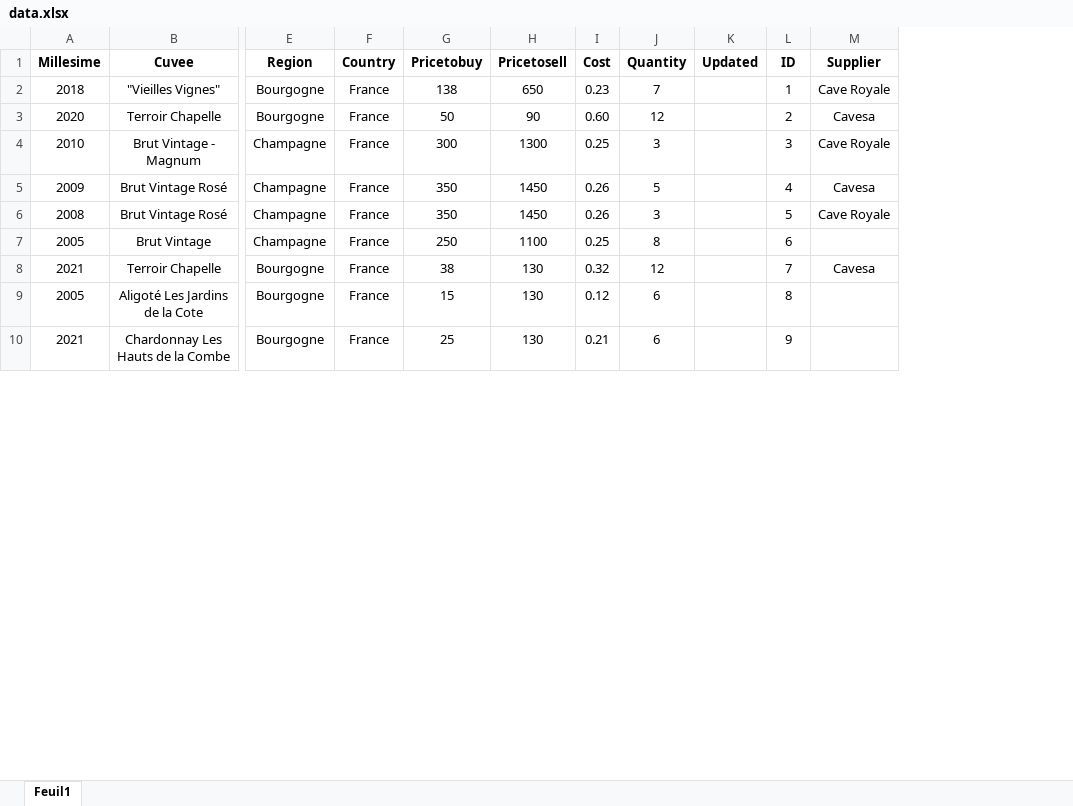
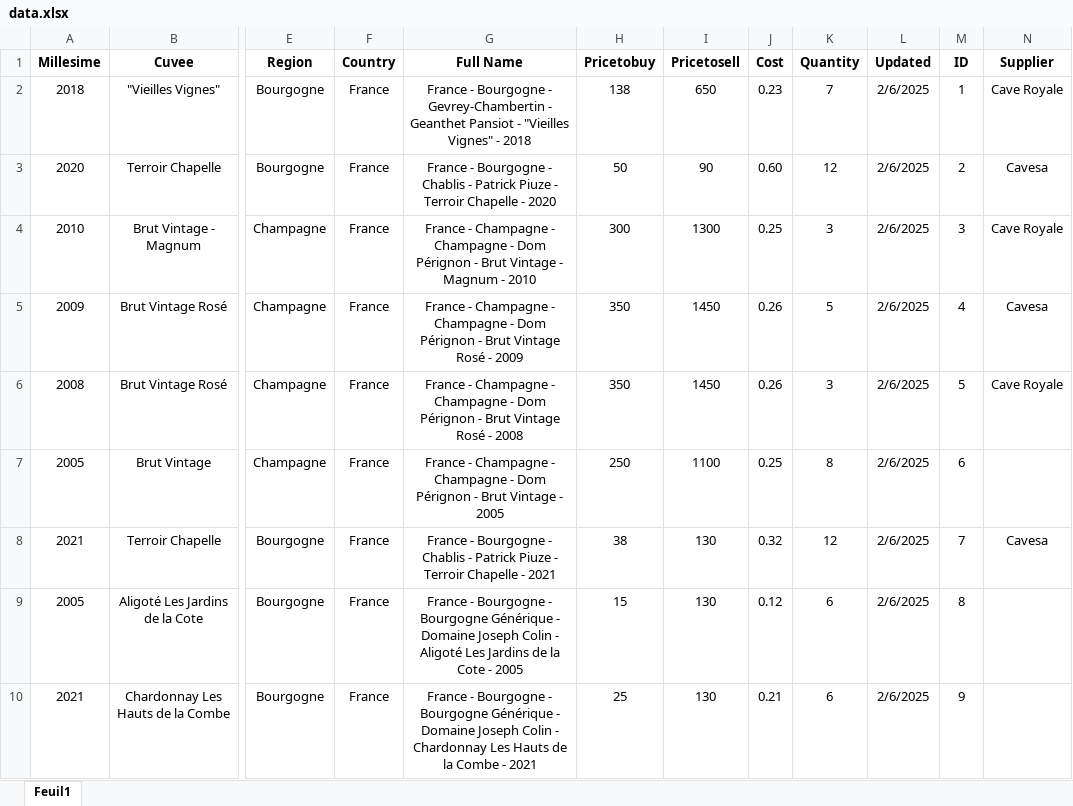
Before and after one commit to Nicolasraimbaud/Stock-V3, an Excel workbook: backend/src/main/resources/data.xlsx, sheet Feuil1, drawn as a sheet; only a part is shown, gaps mark what is left out; values as stored, in another font and other column widths than the file's, no borders; addresses are those after the commit; the diff covers the shown part only; the diff names each change by its address in the sheet, - before the commit and + after, or states it on an @@ line.

Commit message:
Synchronisation Table Article avec Table Wine

```diff
--- a/backend/src/main/resources/data.xlsx (sheet Feuil1)
+++ b/backend/src/main/resources/data.xlsx (sheet Feuil1)
+column G (Full Name), rows 2-10: France - Bourgogne - Gevrey-Chambertin - Geanthet Pansiot - "Vieilles Vignes" - 2018 | France - Bourgogne - Chablis - Patrick Piuze - Terroir Chapelle - 2020 | France - Champagne - Champagne - Dom Pérignon - Brut Vintage - Magnum - 2010 | France - Champagne - Champagne - Dom Pérignon - Brut Vintage Rosé - 2009 | France - Champagne - Champagne - Dom Pérignon - Brut Vintage Rosé - 2008 | France - Champagne - Champagne - Dom Pérignon - Brut Vintage - 2005 | France - Bourgogne - Chablis - Patrick Piuze - Terroir Chapelle - 2021 | France - Bourgogne - Bourgogne Générique - Domaine Joseph Colin - Aligoté Les Jardins de la Cote - 2005 | France - Bourgogne - Bourgogne Générique - Domaine Joseph Colin - Chardonnay Les Hauts de la Combe - 2021
-L2:L10 (Updated): (empty)
+L2:L10 (Updated): 2/6/2025
```
Also changed, not shown: 8 edited cells elsewhere in this sheet, formulas that keep their value, 16 other files.
